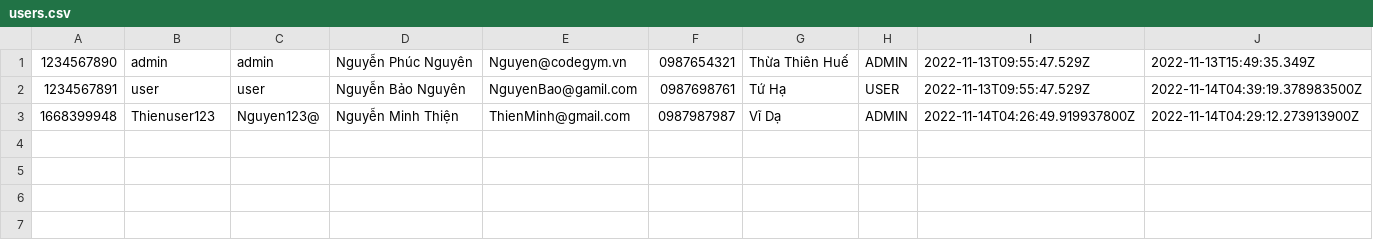
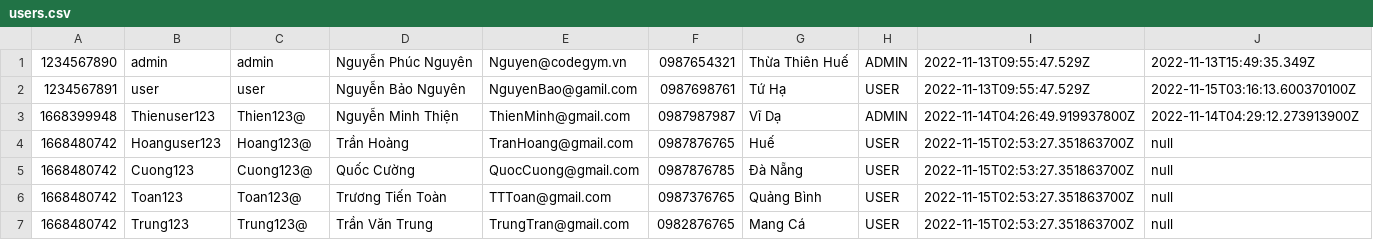
Before and after one commit to Exitw3/Module2, a CSV file: src/Case/data/users.csv, drawn as a sheet.

```diff
--- a/src/Case/data/users.csv
+++ b/src/Case/data/users.csv
@@ -1,3 +1,7 @@
 1234567890,admin,admin,Nguyễn Phúc Nguyên,Nguyen@codegym.vn,0987654321,Thừa Thiên Huế,ADMIN,2022-11-13T09:55:47.529Z,2022-11-13T15:49:35.349Z
-1234567891,user,user,Nguyễn Bảo Nguyên,NguyenBao@gamil.com,0987698761,Tứ Hạ,USER,2022-11-13T09:55:47.529Z,2022-11-14T04:39:19.378983500Z
-1668399948,Thienuser123,Nguyen123@,Nguyễn Minh Thiện,ThienMinh@gmail.com,0987987987,Vĩ Dạ,ADMIN,2022-11-14T04:26:49.919937800Z,2022-11-14T04:29:12.273913900Z
+1234567891,user,user,Nguyễn Bảo Nguyên,NguyenBao@gamil.com,0987698761,Tứ Hạ,USER,2022-11-13T09:55:47.529Z,2022-11-15T03:16:13.600370100Z
+1668399948,Thienuser123,Thien123@,Nguyễn Minh Thiện,ThienMinh@gmail.com,0987987987,Vĩ Dạ,ADMIN,2022-11-14T04:26:49.919937800Z,2022-11-14T04:29:12.273913900Z
+1668480742,Hoanguser123,Hoang123@,Trần Hoàng,TranHoang@gmail.com,0987876765,Huế,USER,2022-11-15T02:53:27.351863700Z,null
+1668480742,Cuong123,Cuong123@,Quốc Cường,QuocCuong@gmail.com,0987876785,Đà Nẵng,USER,2022-11-15T02:53:27.351863700Z,null
+1668480742,Toan123,Toan123@,Trương Tiến Toàn,TTToan@gmail.com,0987376765,Quảng Bình,USER,2022-11-15T02:53:27.351863700Z,null
+1668480742,Trung123,Trung123@,Trần Văn Trung,TrungTran@gmail.com,0982876765,Mang Cá,USER,2022-11-15T02:53:27.351863700Z,null
```
Also changed, not shown: src/Case/data/orders.csv, src/Case/data/products.csv, 20 other files.
